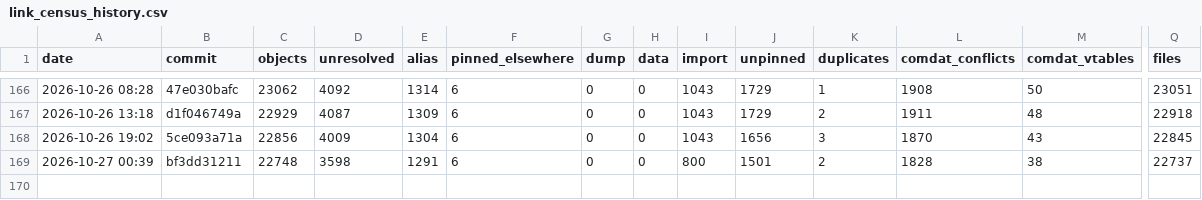
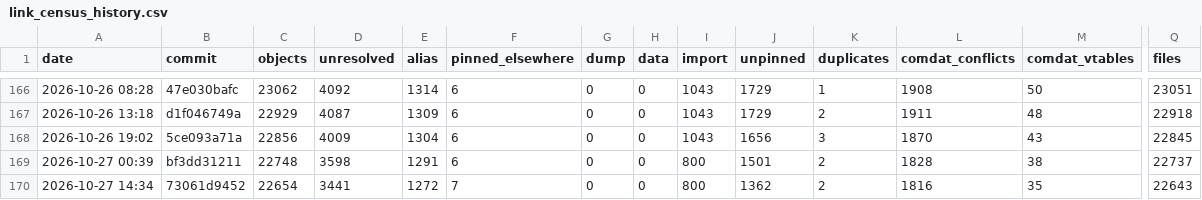
Before and after one commit to McMickey93/Open-BFME-2, a CSV file: reverse/link_census_history.csv, drawn as a sheet; only a part is shown, gaps mark what is left out; rows hold the shown columns only; the diff names each change by its address in the sheet, - before the commit and + after, or states it on an @@ line.

Commit message:
link_census: census 2026-10-27 15:21:00 UTC at 73061d94523711e02a05dde31ddba60f876994b7
Census command: python3 tools/link_census.py --build --history

```diff
--- a/reverse/link_census_history.csv
+++ b/reverse/link_census_history.csv
+row 170: 2026-10-27 14:34 | 73061d9452 | 22654 | 3441 | 1272 | 7 | 0 | 0 | 800 | 1362 | 2 | 1816 | 35 | 22643
```
Also changed, not shown: 1 other file.
